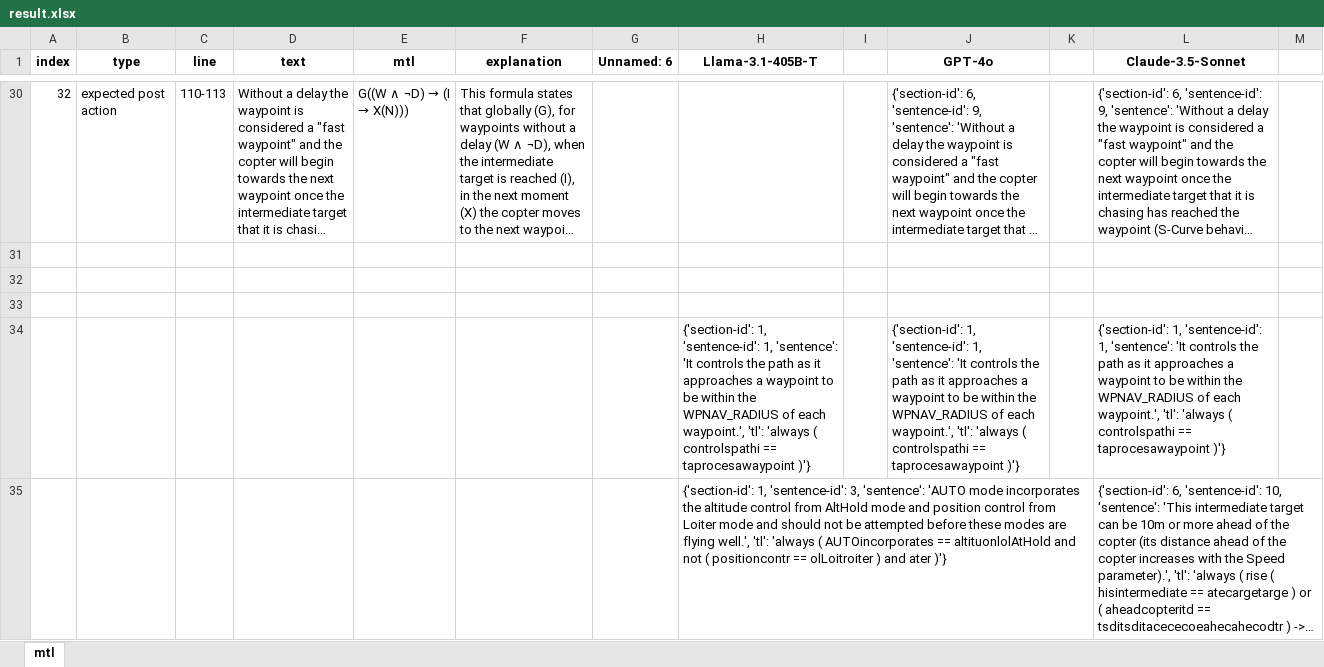
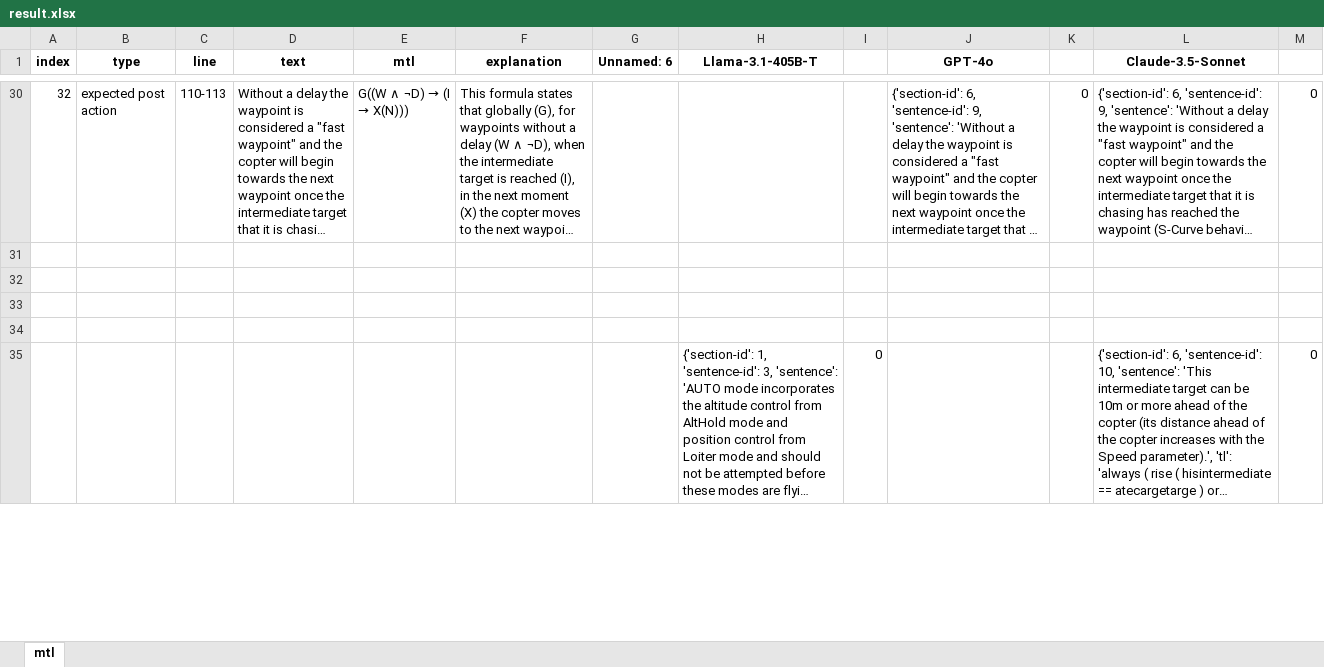
Before and after one commit to lhorse010/llm_specification_extraction, an Excel workbook: script/DeepSTL_convert/ardupilot_docs/ap_auto-mode/result.xlsx, sheet mtl, drawn as a sheet; only a part is shown, gaps mark what is left out; long unchanged cells end in …; values as stored, in another font and other column widths than the file's, no borders; the diff covers the shown part only; the diff names each change by its address in the sheet, - before the commit and + after, or states it on an @@ line.

```diff
--- a/script/DeepSTL_convert/ardupilot_docs/ap_auto-mode/result.xlsx (sheet mtl)
+++ b/script/DeepSTL_convert/ardupilot_docs/ap_auto-mode/result.xlsx (sheet mtl)
-K30: (empty)
+K30: 0
-M30: (empty)
+M30: 0
-row 34:  |  |  |  |  |  |  | {'section-id': 1, 'sentence-id': 1, 'sentence': 'It controls the path as it approaches a waypoint to be within the WPNAV_RADIUS of each waypoint.', 'tl': 'always ( controlspathi == taprocesawaypoint )'} |  | {'section-id': 1, 'sentence-id': 1, 'sentence': 'It controls the path as it approaches a waypoint to be within the WPNAV_RADIUS of each waypoint.', 'tl': 'always ( controlspathi == taprocesawaypoint )'} |  | {'section-id': 1, 'sentence-id': 1, 'sentence': 'It controls the path as it approaches a waypoint to be within the WPNAV_RADIUS of each waypoint.', 'tl': 'always ( controlspathi == taprocesawaypoint )'}
+row 34: (empty)
-I35: (empty)
+I35: 0
-M35: (empty)
+M35: 0
```
Also changed, not shown: 1 added row and 69 edited cells elsewhere in this sheet, script/DeepSTL_convert/ardupilot_docs/ap_circle-mode/result.xlsx, script/DeepSTL_convert/px4_docs/px4_manual_stabilized/result.xlsx, 19 other files.
